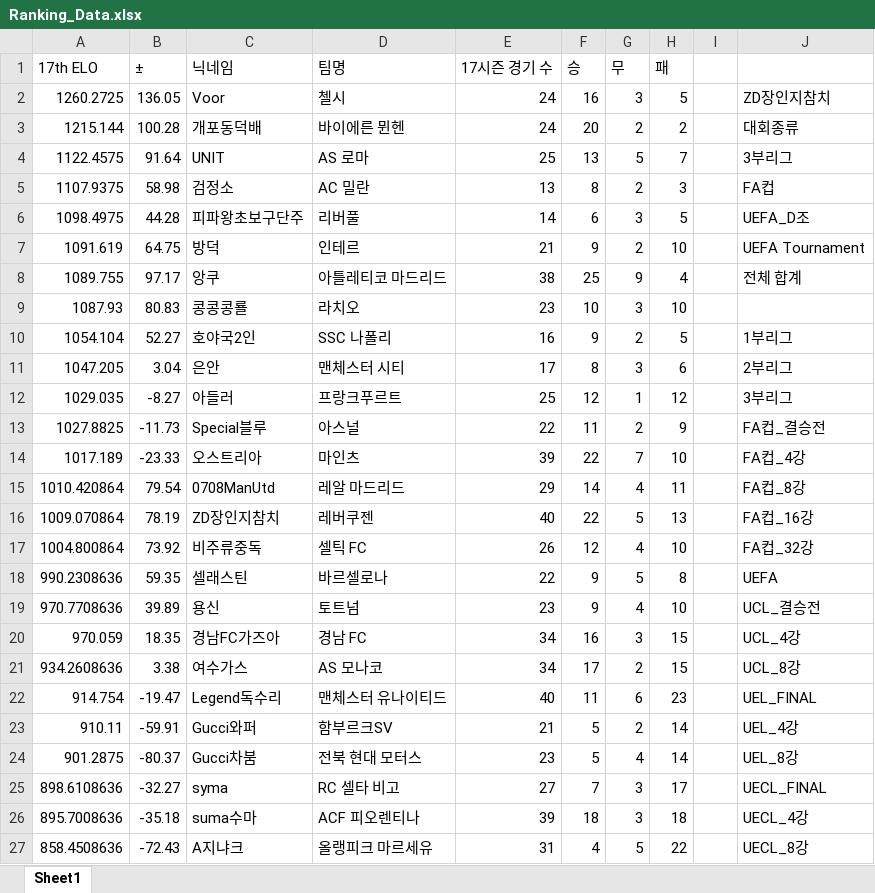
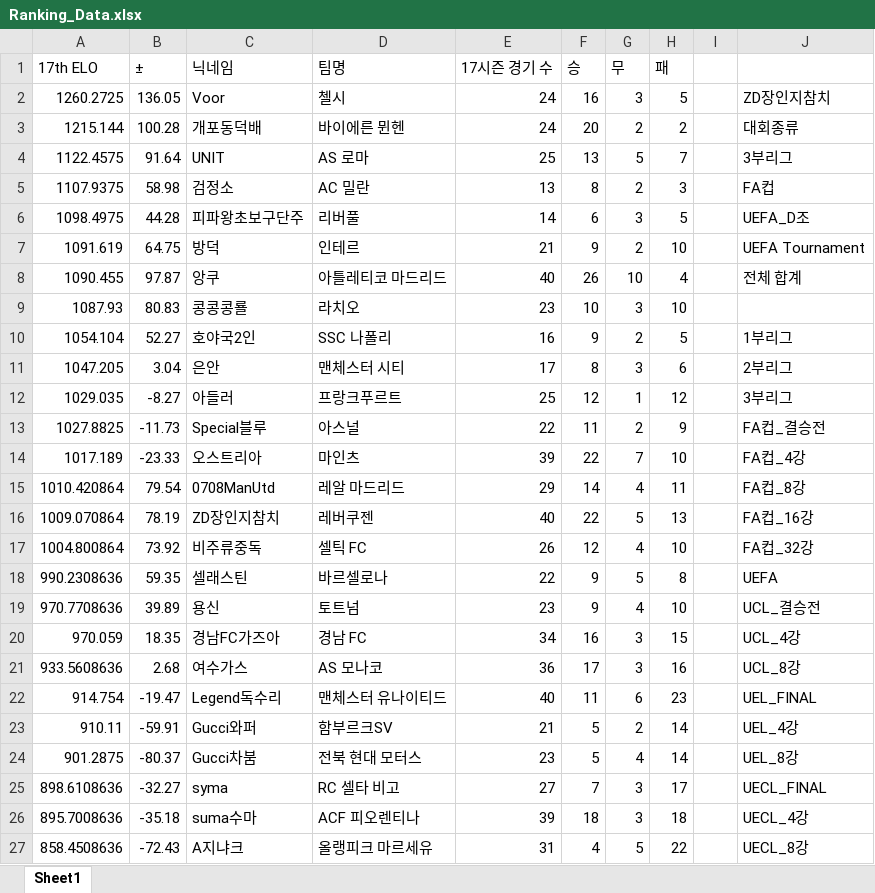
Before and after one commit to xldyxl/AllStar-Ranking-ELO-, an Excel workbook: Ranking_Data.xlsx, sheet Sheet1, drawn as a sheet; only a part is shown; values as stored, in another font and other column widths than the file's, no borders; the diff names each change by its address in the sheet, - before the commit and + after, or states it on an @@ line.

Commit message:
Update: Ranking Data (06:50:58)

```diff
--- a/Ranking_Data.xlsx (sheet Sheet1)
+++ b/Ranking_Data.xlsx (sheet Sheet1)
-A8 (17th ELO): 1089.755
+A8 (17th ELO): 1090.455
-B8 (±): 97.17
+B8 (±): 97.87
-E8 (17시즌 경기 수): 38
+E8 (17시즌 경기 수): 40
-F8 (승): 25
+F8 (승): 26
-G8 (무): 9
+G8 (무): 10
-A21 (17th ELO): 934.2608636
+A21 (17th ELO): 933.5608636
-B21 (±): 3.38
+B21 (±): 2.68
-E21 (17시즌 경기 수): 34
+E21 (17시즌 경기 수): 36
-G21 (무): 2
+G21 (무): 3
-H21 (패): 15
+H21 (패): 16
```
